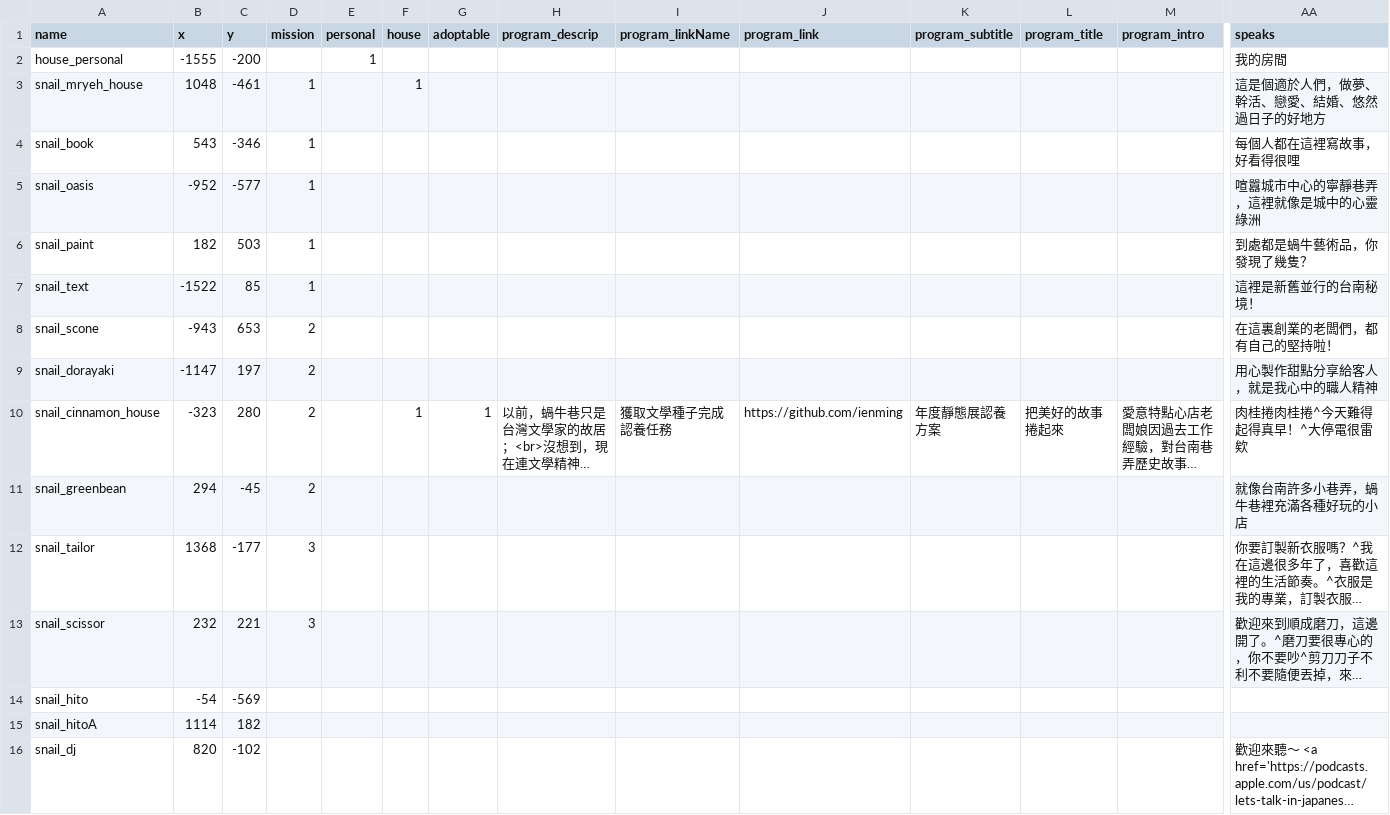
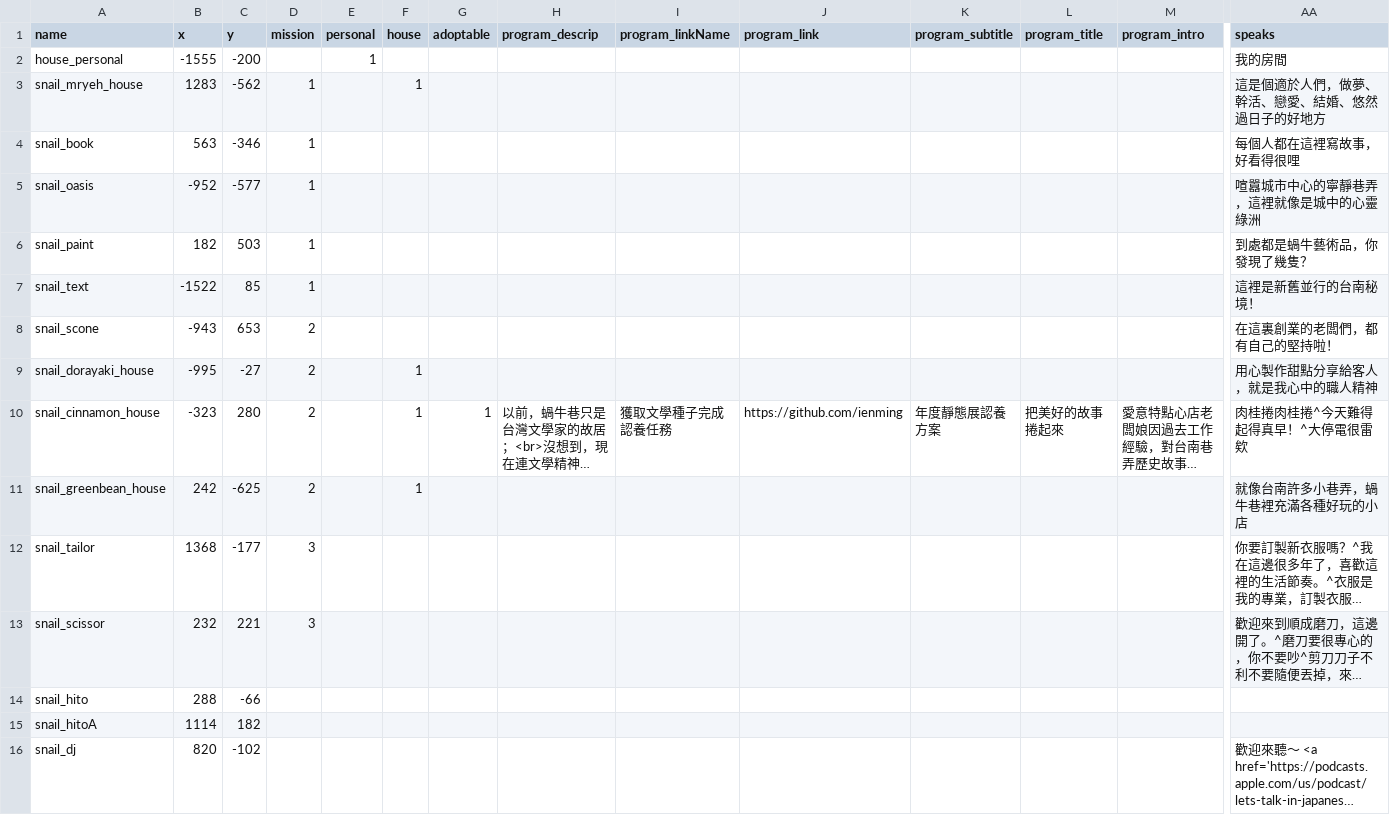
Before and after one commit to ienming/snail-journey, a CSV file: src/data/data_npc.csv, drawn as a sheet; only a part is shown, gaps mark what is left out; long unchanged cells end in …; removed rows and columns are numbered as before the commit, all else as after; rows hold the shown columns only; the diff names each change by its address in the sheet, - before the commit and + after, or states it on an @@ line.

Commit message:
update BG house, BG data, add 2 houses

```diff
--- a/src/data/data_npc.csv
+++ b/src/data/data_npc.csv
-B3 (x): 1048
+B3 (x): 1283
-C3 (y): -461
+C3 (y): -562
-B4 (x): 543
+B4 (x): 563
-row 9: snail_dorayaki | -1147 | 197 | 2 |  |  |  |  |  |  |  |  |  | 用心製作甜點分享給客人，就是我心中的職人精神
+row 9: snail_dorayaki_house | -995 | -27 | 2 |  | 1 |  |  |  |  |  |  |  | 用心製作甜點分享給客人，就是我心中的職人精神
-row 11: snail_greenbean | 294 | -45 | 2 |  |  |  |  |  |  |  |  |  | 就像台南許多小巷弄，蝸牛巷裡充滿各種好玩的小店
+row 11: snail_greenbean_house | 242 | -625 | 2 |  | 1 |  |  |  |  |  |  |  | 就像台南許多小巷弄，蝸牛巷裡充滿各種好玩的小店
-B14 (x): -54
+B14 (x): 288
-C14 (y): -569
+C14 (y): -66
```
Also changed, not shown: 23 other files.
